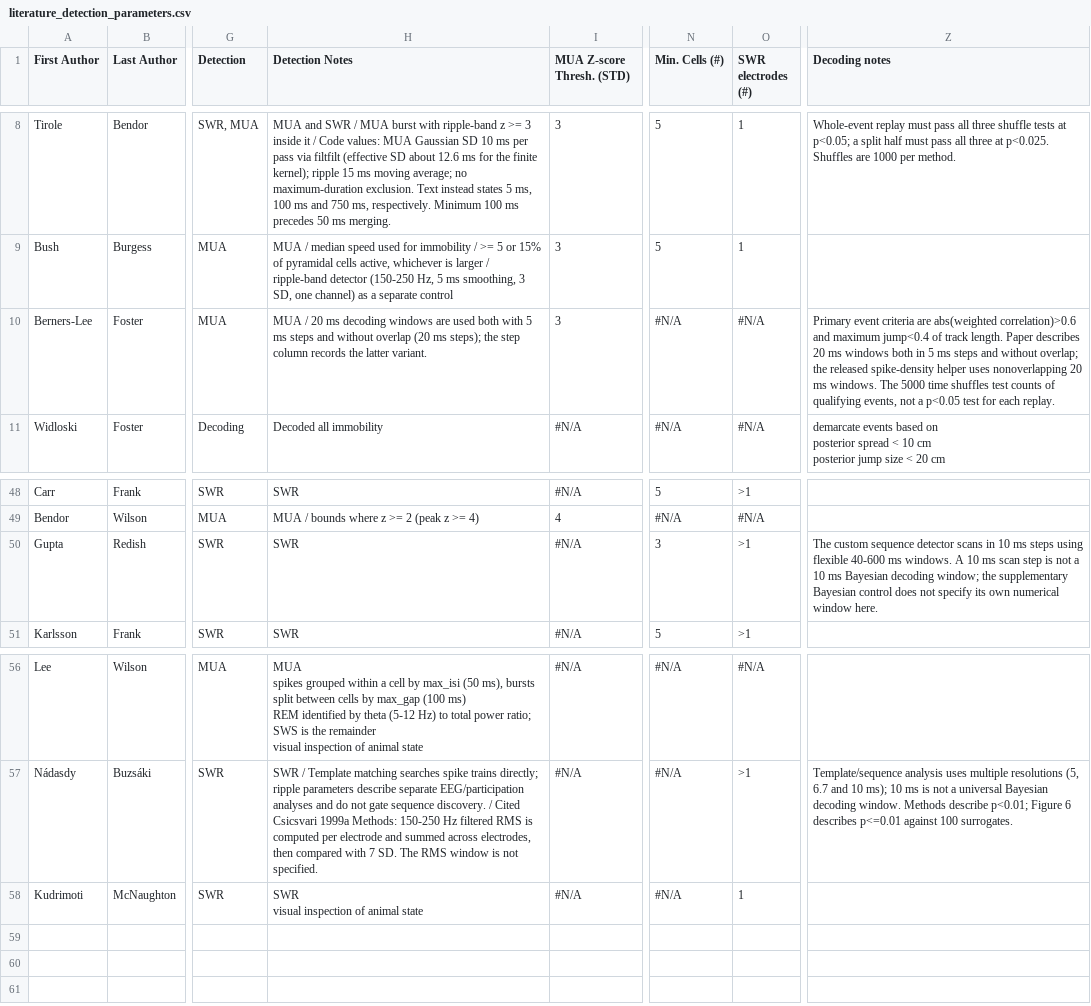
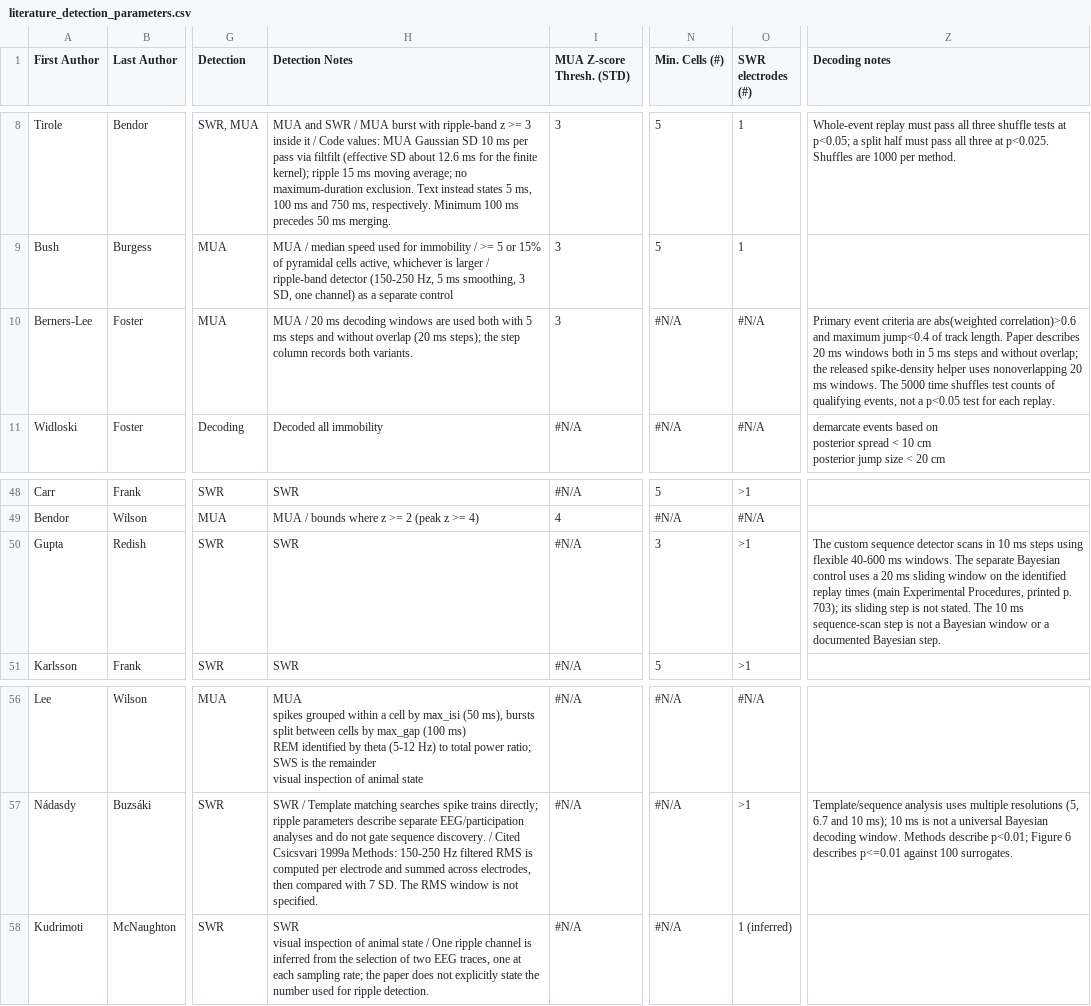
Before and after one commit to Eden-Kramer-Lab/ripple_detection, a CSV file: src/ripple_detection/data/literature_detection_parameters.csv, drawn as a sheet; only a part is shown, gaps mark what is left out; the diff names each change by its address in the sheet, - before the commit and + after, or states it on an @@ line.

```diff
--- a/src/ripple_detection/data/literature_detection_parameters.csv
+++ b/src/ripple_detection/data/literature_detection_parameters.csv
-H10 (Detection Notes): …column records the latter variant.
+H10 (Detection Notes): …column records both variants.
-Z50 (Decoding notes): …ms windows. A 10 ms scan step is not a 10 ms Bayesian decoding window; the supplementary Bayesian control does not specify its own numerical window here.
+Z50 (Decoding notes): …ms windows. The separate Bayesian control uses a 20 ms sliding window on the identified replay times (main Experimental Procedures, printed p. 703); its sliding step is not stated. The 10 ms sequence-scan step is not a Bayesian window or a documented Bayesian step.
-H58 (Detection Notes): …animal state
+H58 (Detection Notes): …animal state / One ripple channel is inferred from the selection of two EEG traces, one at each sampling rate; the paper does not explicitly state the number used for ripple detection.
-O58 (SWR electrodes (#)): 1
+O58 (SWR electrodes (#)): 1 (inferred)
```
Also changed, not shown: docs/literature/evidence.csv, 20 other files.
